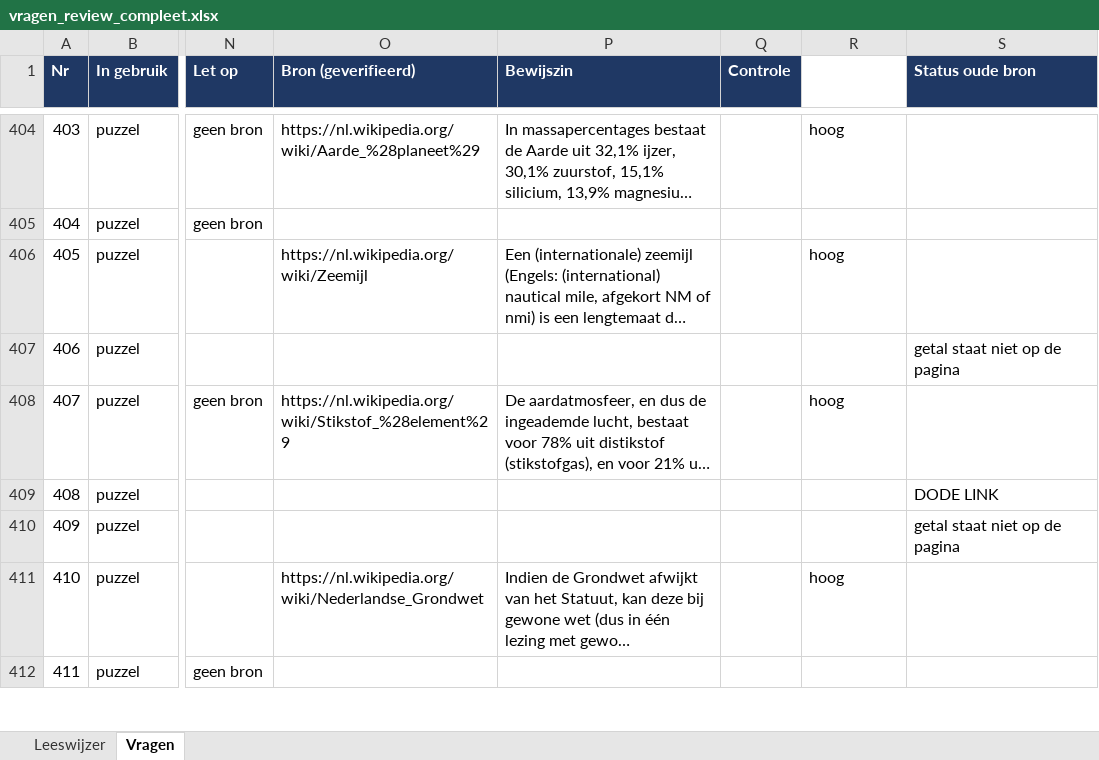
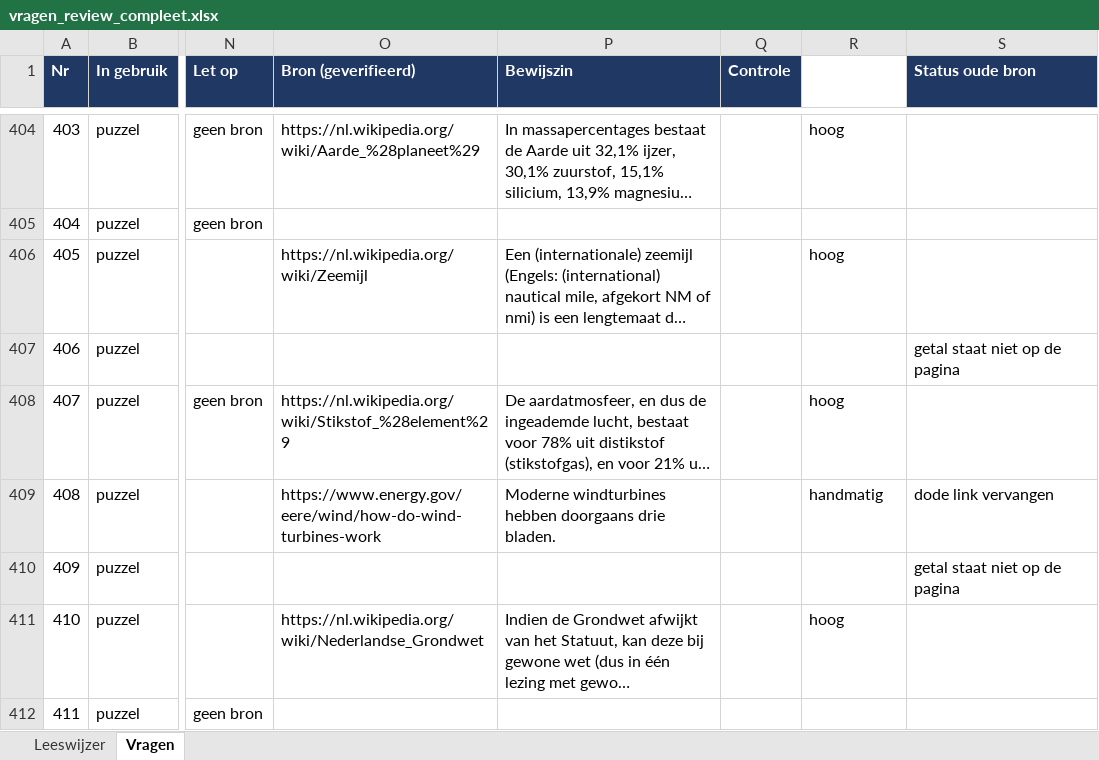
Before and after one commit to Berend-WT/nettoo, an Excel workbook: vragen/vragen_review_compleet.xlsx, sheet Vragen, drawn as a sheet; only a part is shown, gaps mark what is left out; long unchanged cells end in …; values as stored, in another font and other column widths than the file's, no borders; the diff covers the shown part only; the diff names each change by its address in the sheet, - before the commit and + after, or states it on an @@ line.

```diff
--- a/vragen/vragen_review_compleet.xlsx (sheet Vragen)
+++ b/vragen/vragen_review_compleet.xlsx (sheet Vragen)
-O409 (Bron (geverifieerd)): (empty)
+O409 (Bron (geverifieerd)): https://www.energy.gov/eere/wind/how-do-wind-turbines-work
-P409 (Bewijszin): (empty)
+P409 (Bewijszin): Moderne windturbines hebben doorgaans drie bladen.
-R409 (Vertrouwen bron): (empty)
+R409 (Vertrouwen bron): handmatig
-S409 (Status oude bron): DODE LINK
+S409 (Status oude bron): dode link vervangen
```
Also changed, not shown: 192 edited cells elsewhere in this sheet, 4 other files.
